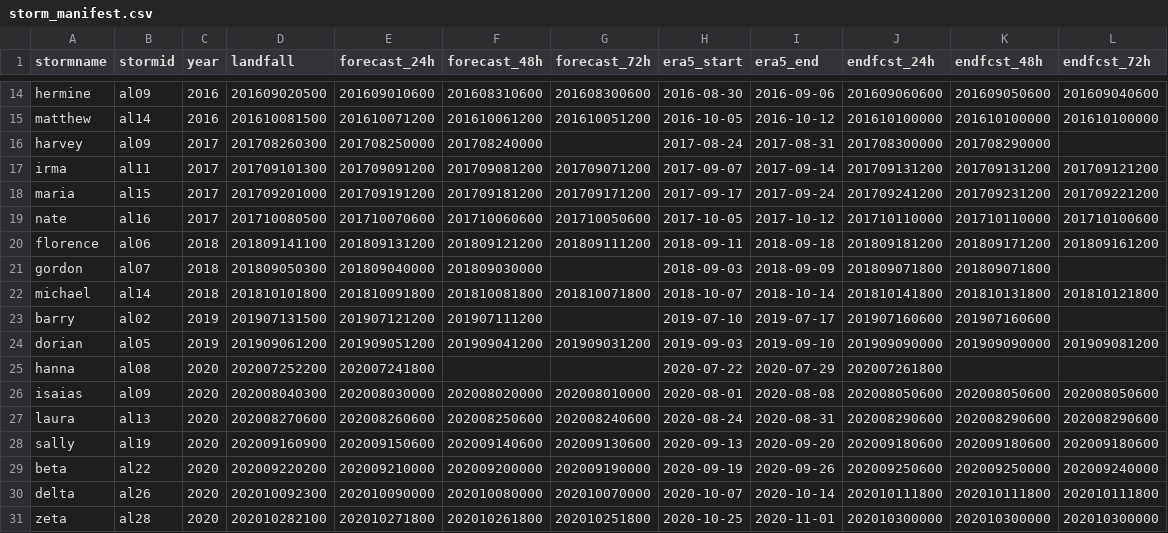
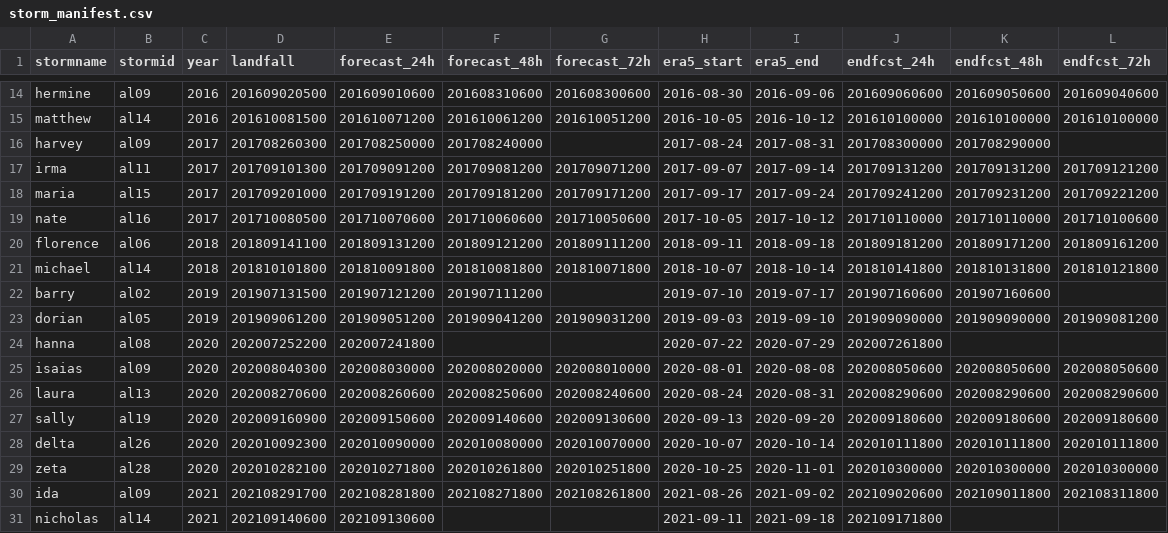
Before and after one commit to renatomolinah/augmented-observations, a CSV file: code/external_models/config/storm_manifest.csv, drawn as a sheet; only a part is shown, gaps mark what is left out; the shorter side is filled out with more unchanged rows.

Commit message:
Phase 5 batch: notation, polish, defensive refactors, manifest cleanup
Notation (appendix.r, NOAA_report.r):
  - appB_intensity, appB_intensity_maria, appB_leadtime: rename the
    pooled sample-mean sigma column to $\bar{\sigma}_{pool}$ to
    distinguish from the valuation baseline.
  - appA_valuations footnote: use $\bar{\sigma}_{AO}$ in the
    variance-reduction formula and explain it is the AO=1 baseline.
  - appB_leadtime caption: note lead-day >3 rows omitted when n<10.
  - data_denial.tex: tabular declared 6 columns but used 4; fix to {c c c c}.

Workshop (workshop_responses.r):
  - appD_likert_part2 footnote: disclose that the dollar figures and
    ratios in the prompts are verbatim survey wording at the time of
    the workshop, not current pipeline estimates. Required quad-backslash
    escaping to render \texttt and \_ through kableExtra::footnote.

Manifest cleanup (storm_manifest.csv):
  - Remove gordon (2018) and beta (2020); they have no raw data
    anywhere and are not part of the analysis sample. Manifest is now
    37 storms (was 39).

Defensive refactor (1.02.clean_forecast_track.r):
  - Replace lapply(seq_along, ...) positional zip of forecast_type
    with Map() over file paths; parse type from each basename() in the
    same step that reads and renames columns. Same fragility class as
    the cleaning_denial/1.01 refactor done earlier in this session.

Manifest-aware raw check (check_raw_inputs.sh):
  - In addition to the bare glob, iterate storm_manifest.csv and
    verify a per-storm wind_error/<storm>_errors.csv exists for every
    continental storm (Maria excluded by design). The missing-maria
    pattern previously would have passed silently.

humberto/ orphan dir under data/raw/primitive_inputs/standard/ removed
in the same pass (not tracked in git).

Output diffs (verified): only the six expected text changes
(appB_intensity{,_maria}, appB_leadtime, appA_valuations, data_denial,
appD_likert_part2). All numeric values unchanged.

```diff
--- a/code/external_models/config/storm_manifest.csv
+++ b/code/external_models/config/storm_manifest.csv
@@ -20,3 +20,2 @@ nate,al16,2017,201710080500,201710070600,201710060600,201710050600,2017-10-05,20
 florence,al06,2018,201809141100,201809131200,201809121200,201809111200,2018-09-11,2018-09-18,201809181200,201809171200,201809161200
-gordon,al07,2018,201809050300,201809040000,201809030000,,2018-09-03,2018-09-09,201809071800,201809071800,
 michael,al14,2018,201810101800,201810091800,201810081800,201810071800,2018-10-07,2018-10-14,201810141800,201810131800,201810121800
@@ -28,3 +27,2 @@ laura,al13,2020,202008270600,202008260600,202008250600,202008240600,2020-08-24,2
 sally,al19,2020,202009160900,202009150600,202009140600,202009130600,2020-09-13,2020-09-20,202009180600,202009180600,202009180600
-beta,al22,2020,202009220200,202009210000,202009200000,202009190000,2020-09-19,2020-09-26,202009250600,202009250000,202009240000
 delta,al26,2020,202010092300,202010090000,202010080000,202010070000,2020-10-07,2020-10-14,202010111800,202010111800,202010111800
```
Also changed, not shown: 5 other files.
